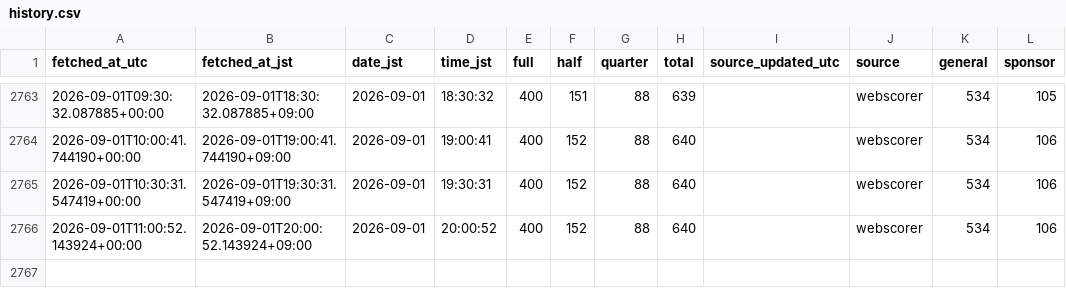
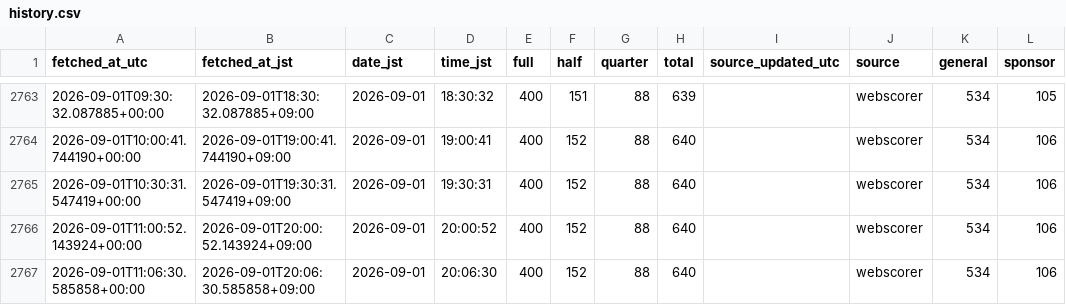
Before and after one commit to CharlesIVG/TY2026REGDASHBOARD, a CSV file: data/history.csv, drawn as a sheet; only a part is shown, gaps mark what is left out.

```diff
--- a/data/history.csv
+++ b/data/history.csv
@@ -2766 +2766,2 @@ fetched_at_utc,fetched_at_jst,date_jst,time_jst,full,half,quarter,total,source_u
 2026-09-01T11:00:52.143924+00:00,2026-09-01T20:00:52.143924+09:00,2026-09-01,20:00:52,400,152,88,640,,webscorer,534,106
+2026-09-01T11:06:30.585858+00:00,2026-09-01T20:06:30.585858+09:00,2026-09-01,20:06:30,400,152,88,640,,webscorer,534,106
```
Also changed, not shown: 4 other files.
